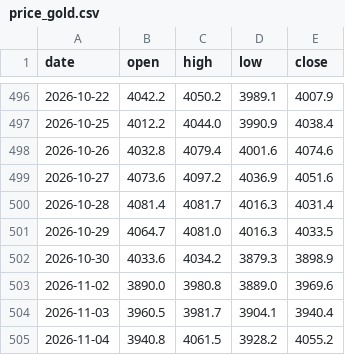
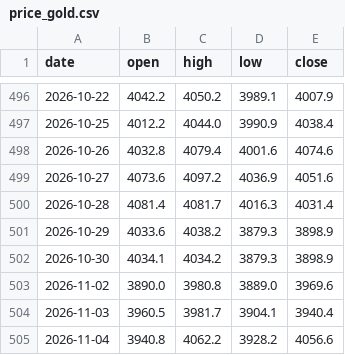
Before and after one commit to Allenvip1/G-P-C-R, a CSV file: data/price_gold.csv, drawn as a sheet; only a part is shown, gaps mark what is left out.

```diff
--- a/data/price_gold.csv
+++ b/data/price_gold.csv
@@ -500,6 +500,6 @@ date,open,high,low,close
 2026-10-28,4081.4,4081.7,4016.3,4031.4
-2026-10-29,4064.7,4081.0,4016.3,4033.5
-2026-10-30,4033.6,4034.2,3879.3,3898.9
+2026-10-29,4033.6,4038.2,3879.3,3898.9
+2026-10-30,4034.1,4034.2,3879.3,3898.9
 2026-11-02,3890.0,3980.8,3889.0,3969.6
 2026-11-03,3960.5,3981.7,3904.1,3940.4
-2026-11-04,3940.8,4061.5,3928.2,4055.2
+2026-11-04,3940.8,4062.2,3928.2,4056.6
```
Also changed, not shown: data/price_silver.csv, 1 other file.
